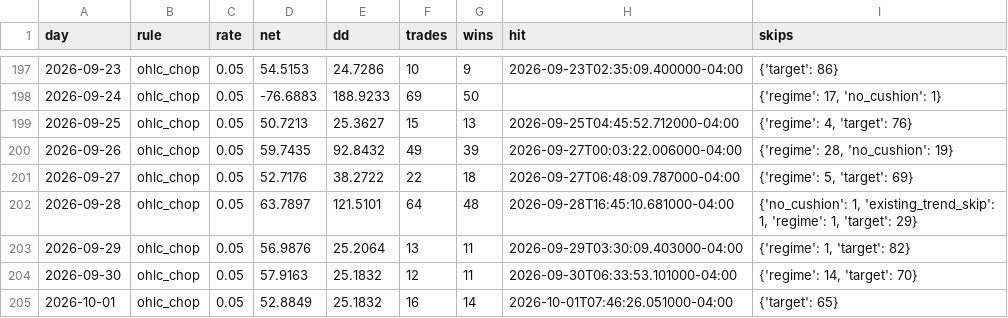
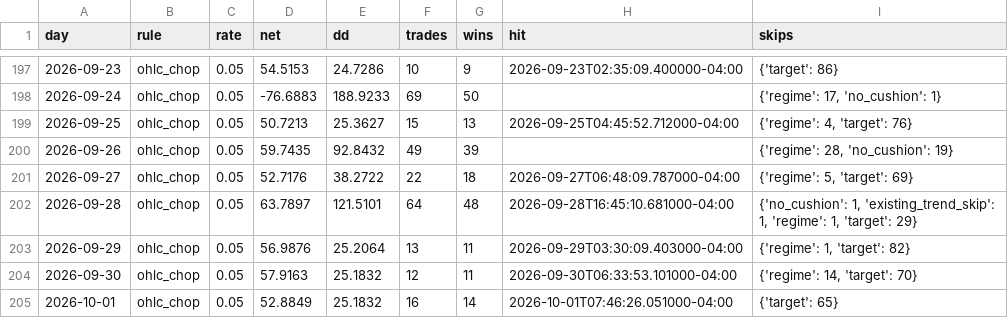
Before and after one commit to jeanyves777/btc15-signal, a CSV file: reports/oct6_regime_deep/daily.csv, drawn as a sheet; only a part is shown, gaps mark what is left out.

```diff
--- a/reports/oct6_regime_deep/daily.csv
+++ b/reports/oct6_regime_deep/daily.csv
@@ -199,3 +199,3 @@ day,rule,rate,net,dd,trades,wins,hit,skips
 2026-09-25,ohlc_chop,0.05,50.7213,25.3627,15,13,2026-09-25T04:45:52.712000-04:00,"{'regime': 4, 'target': 76}"
-2026-09-26,ohlc_chop,0.05,59.7435,92.8432,49,39,2026-09-27T00:03:22.006000-04:00,"{'regime': 28, 'no_cushion': 19}"
+2026-09-26,ohlc_chop,0.05,59.7435,92.8432,49,39,,"{'regime': 28, 'no_cushion': 19}"
 2026-09-27,ohlc_chop,0.05,52.7176,38.2722,22,18,2026-09-27T06:48:09.787000-04:00,"{'regime': 5, 'target': 69}"
```
Also changed, not shown: 12 other files.
